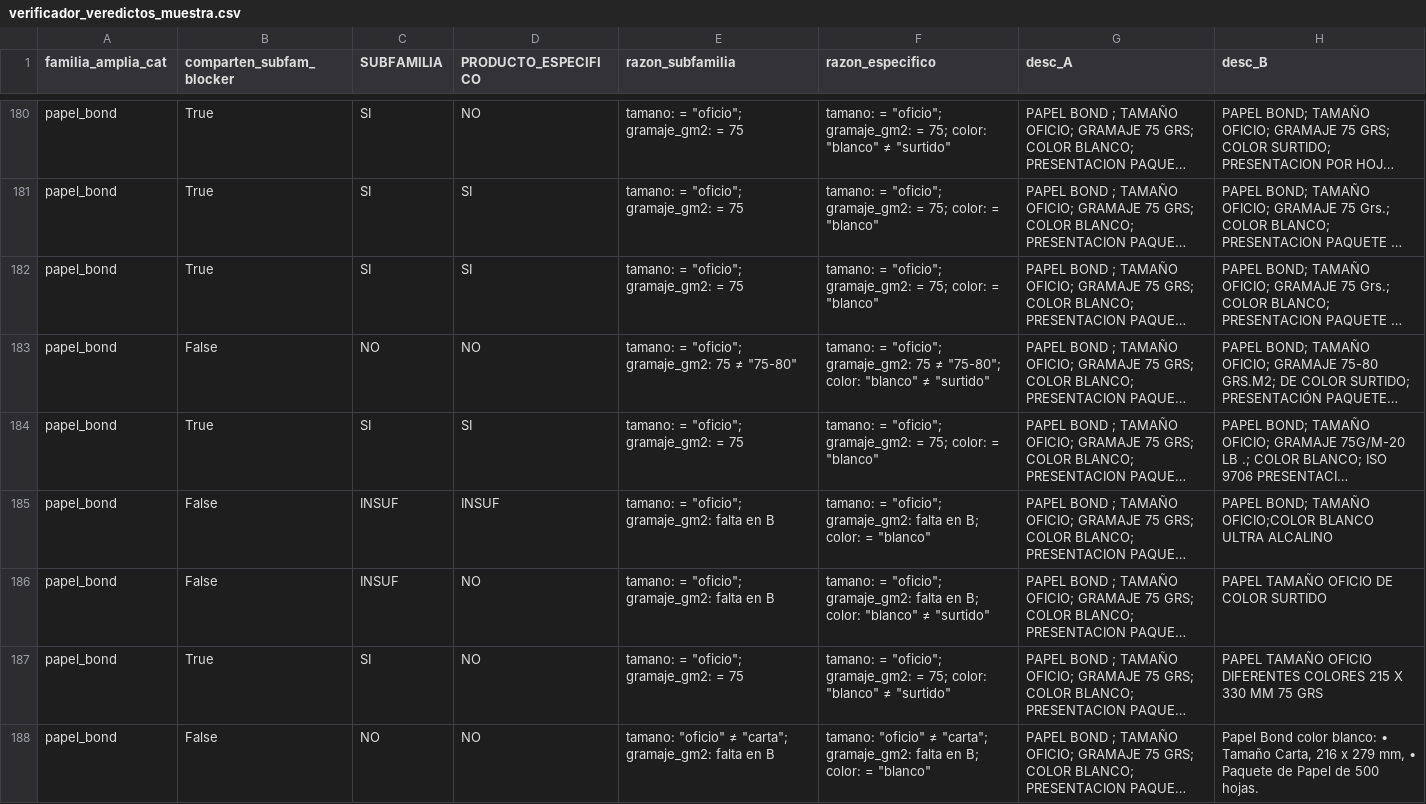
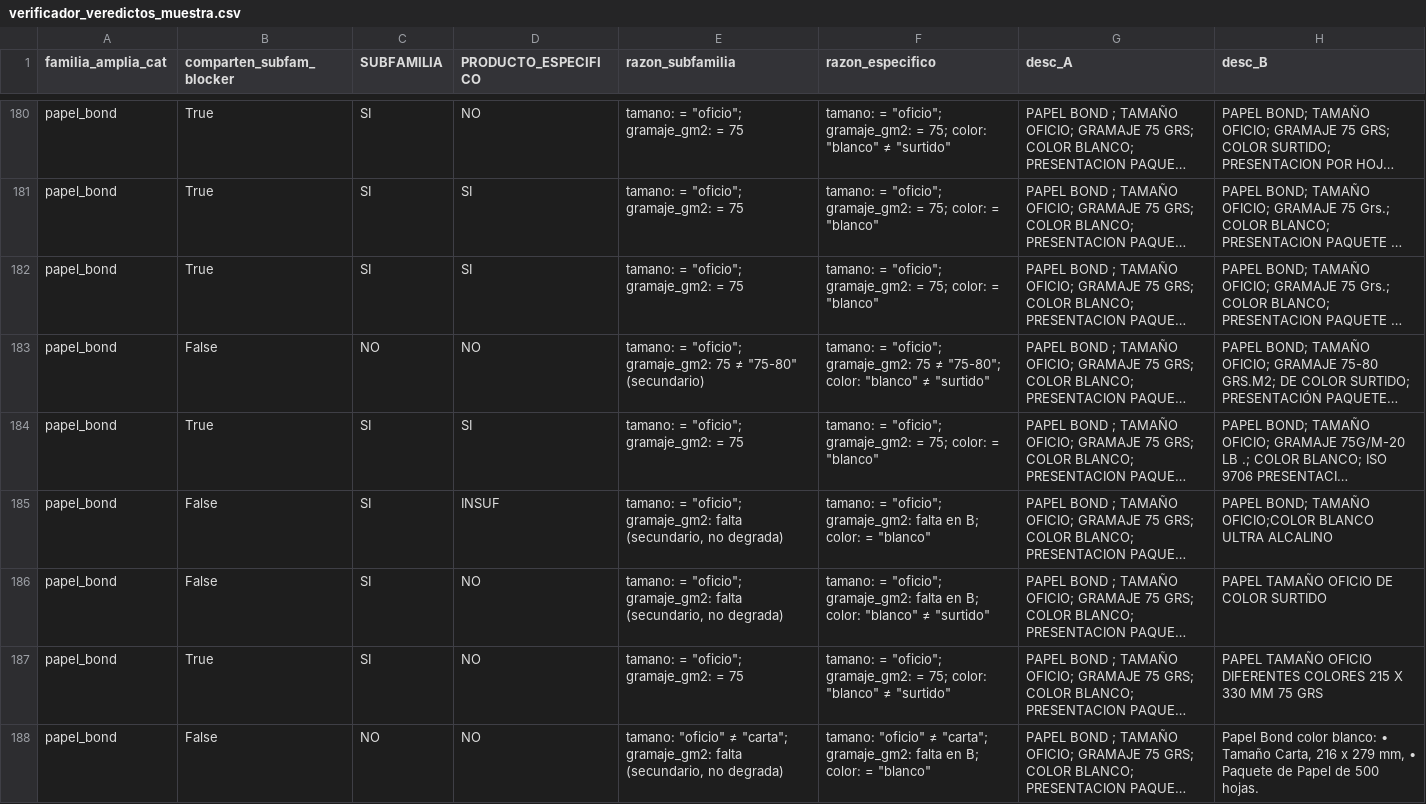
Before and after one commit to BiagiVarnoux/Sicoes-Brain, a CSV file: monitor/canonicalizacion/reportes/verificador_veredictos_muestra.csv, drawn as a sheet; only a part is shown, gaps mark what is left out; long unchanged cells end in …; the diff covers the shown part only; the diff names each change by its address in the sheet, - before the commit and + after, or states it on an @@ line.

```diff
--- a/monitor/canonicalizacion/reportes/verificador_veredictos_muestra.csv
+++ b/monitor/canonicalizacion/reportes/verificador_veredictos_muestra.csv
-E183 (razon_subfamilia): …≠ "75-80"
+E183 (razon_subfamilia): …≠ "75-80" (secundario)
-C185:C186 (SUBFAMILIA): INSUF
+C185:C186 (SUBFAMILIA): SI
-E185:E186 (razon_subfamilia): …gramaje_gm2: falta en B
+E185:E186 (razon_subfamilia): …gramaje_gm2: falta (secundario, no degrada)
-E188 (razon_subfamilia): …gramaje_gm2: falta en B
+E188 (razon_subfamilia): …gramaje_gm2: falta (secundario, no degrada)
```
Also changed, not shown: 150 edited cells elsewhere in this file, 6 other files.
